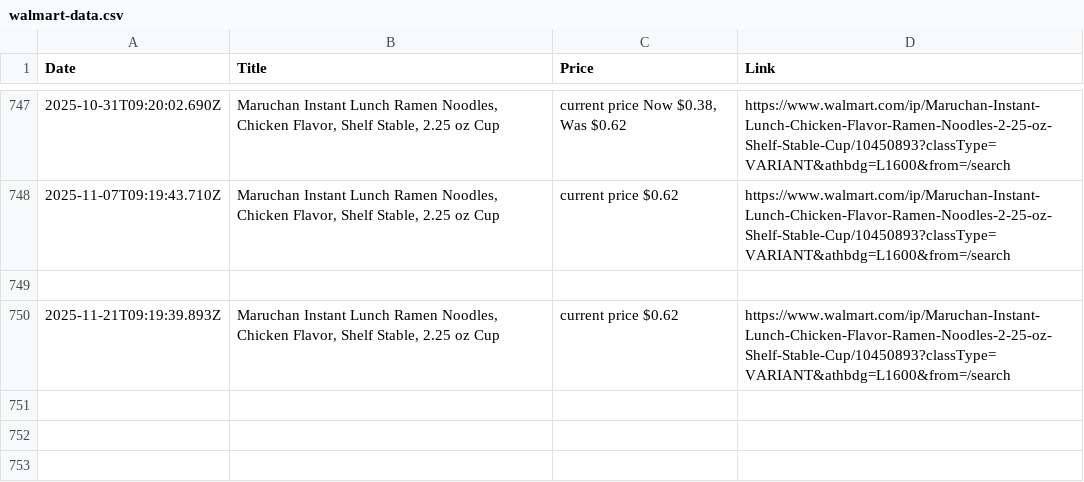
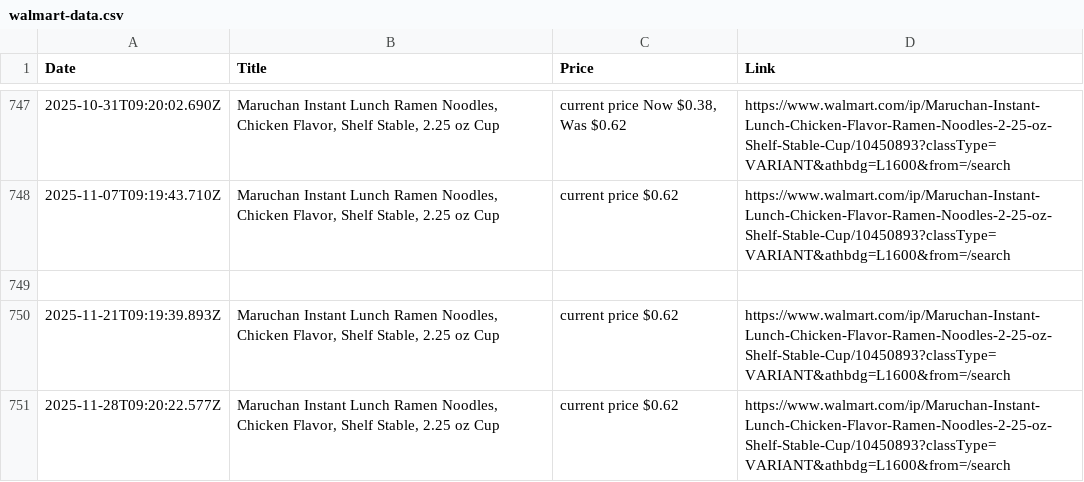
Before and after one commit to mirzahanzla/Project-Product-Details, a CSV file: walmart-data.csv, drawn as a sheet; only a part is shown, gaps mark what is left out.

```diff
--- a/walmart-data.csv
+++ b/walmart-data.csv
@@ -750 +750,2 @@ Date,Title,Price,Link
 2025-11-21T09:19:39.893Z,"Maruchan Instant Lunch Ramen Noodles, Chicken Flavor, Shelf Stable, 2.25 oz Cup","current price $0.62",https://www.walmart.com/ip/Maruchan-Instant-Lunch-Chicken-Flavor-Ramen-Noodles-2-25-oz-Shelf-Stable-Cup/10450893?classType=VARIANT&athbdg=L1600&from=/search
+2025-11-28T09:20:22.577Z,"Maruchan Instant Lunch Ramen Noodles, Chicken Flavor, Shelf Stable, 2.25 oz Cup","current price $0.62",https://www.walmart.com/ip/Maruchan-Instant-Lunch-Chicken-Flavor-Ramen-Noodles-2-25-oz-Shelf-Stable-Cup/10450893?classType=VARIANT&athbdg=L1600&from=/search
```
Also changed, not shown: 1 other file.
